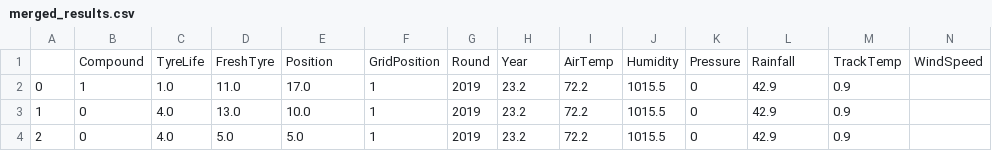
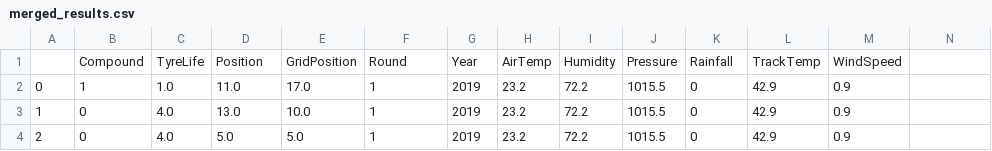
Before and after one commit to daddiovaro44/SCC-Project, a CSV file: data/merged_results.csv, drawn as a sheet; only a part is shown; removed rows and columns are numbered as before the commit, all else as after; the diff names each change by its address in the sheet, - before the commit and + after, or states it on an @@ line.

Commit message:
dataset

```diff
--- a/data/merged_results.csv
+++ b/data/merged_results.csv
-row 1:  | Compound | TyreLife | FreshTyre | Position | GridPosition | Round | Year | AirTemp | Humidity | Pressure | Rainfall | TrackTemp | WindSpeed
+row 1:  | Compound | TyreLife | Position | GridPosition | Round | Year | AirTemp | Humidity | Pressure | Rainfall | TrackTemp | WindSpeed
```
Also changed, not shown: data/results.csv, 1 other file.
